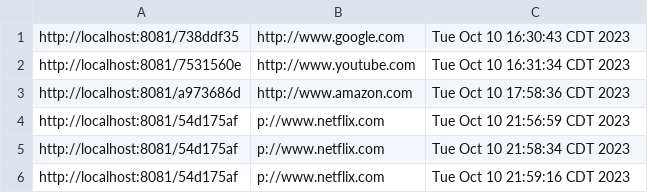
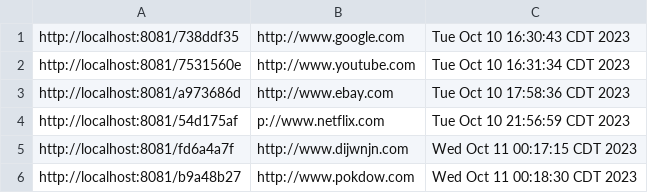
Before and after one commit to karthik9966/UrlShortner, a CSV file: src/main/resources/urlmappings.csv, drawn as a sheet.

```diff
--- a/src/main/resources/urlmappings.csv
+++ b/src/main/resources/urlmappings.csv
@@ -2,5 +2,5 @@ http://localhost:8081/738ddf35,http://www.google.com,Tue Oct 10 16:30:43 CDT 202
 http://localhost:8081/7531560e,http://www.youtube.com,Tue Oct 10 16:31:34 CDT 2023
-http://localhost:8081/a973686d,http://www.amazon.com,Tue Oct 10 17:58:36 CDT 2023
+http://localhost:8081/a973686d,http://www.ebay.com,Tue Oct 10 17:58:36 CDT 2023
 http://localhost:8081/54d175af,p://www.netflix.com,Tue Oct 10 21:56:59 CDT 2023
-http://localhost:8081/54d175af,p://www.netflix.com,Tue Oct 10 21:58:34 CDT 2023
-http://localhost:8081/54d175af,p://www.netflix.com,Tue Oct 10 21:59:16 CDT 2023
+http://localhost:8081/fd6a4a7f,http://www.dijwnjn.com,Wed Oct 11 00:17:15 CDT 2023
+http://localhost:8081/b9a48b27,http://www.pokdow.com,Wed Oct 11 00:18:30 CDT 2023
```
Also changed, not shown: 7 other files.
